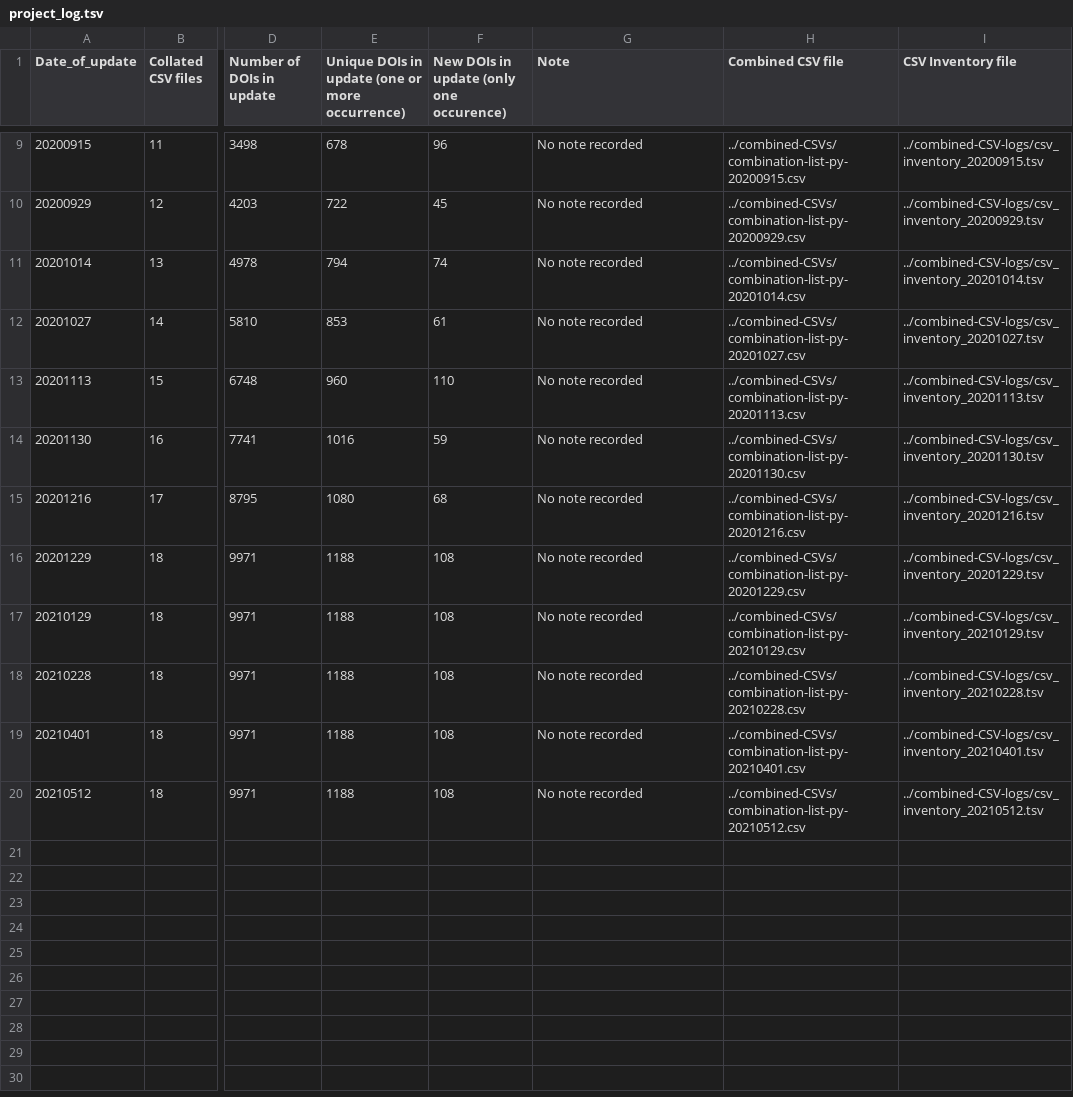
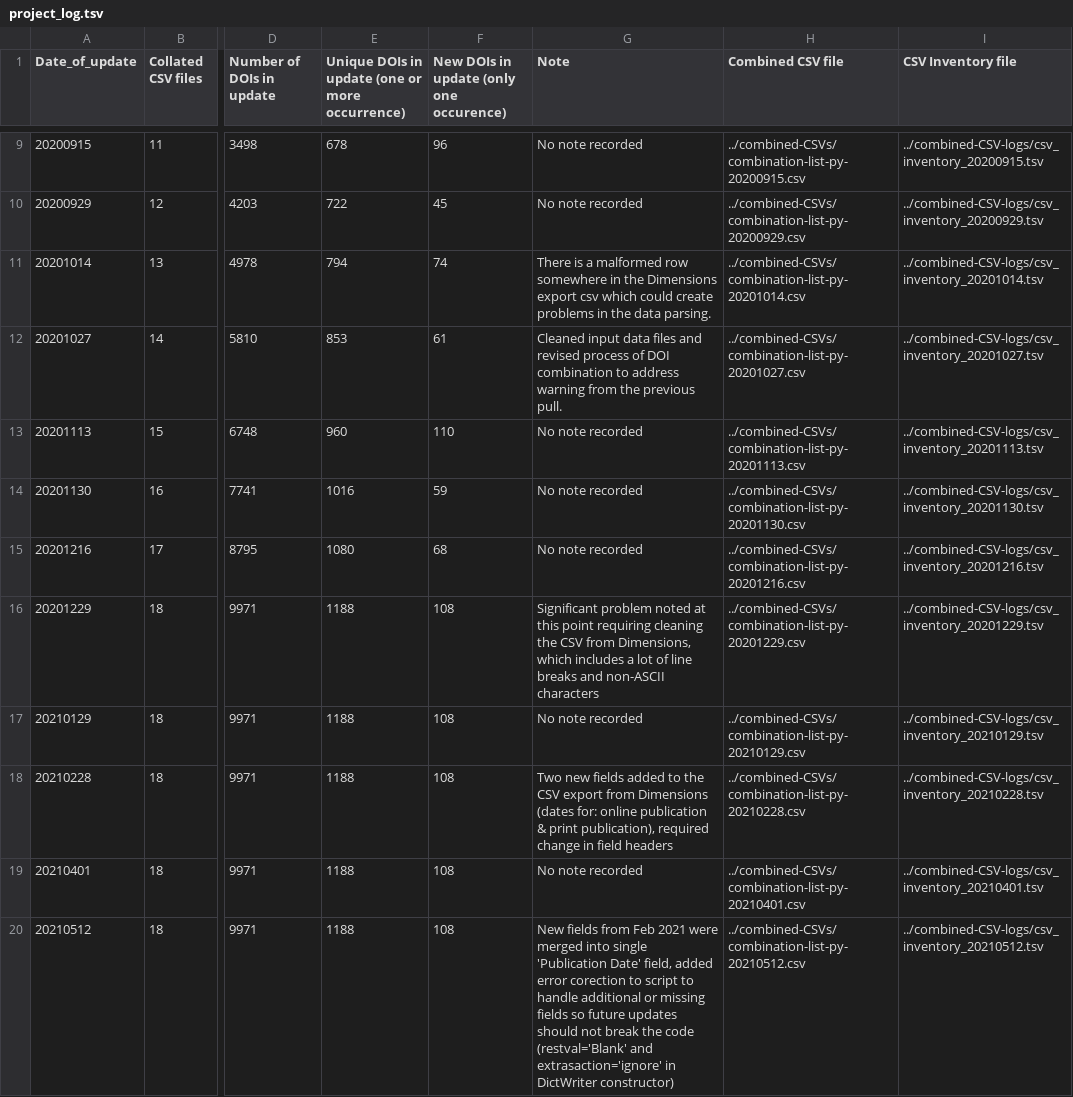
Before and after one commit to morskyjezek/umich-covid19-bibliometrics, a TSV file: project-logs/project_log.tsv, drawn as a sheet; only a part is shown, gaps mark what is left out; the diff names each change by its address in the sheet, - before the commit and + after, or states it on an @@ line.

Commit message:
udpate project_log with notes for previous updates

```diff
--- a/project-logs/project_log.tsv
+++ b/project-logs/project_log.tsv
-G11 (Note): No note recorded
+G11 (Note): There is a malformed row somewhere in the Dimensions export csv which could create problems in the data parsing.
-G12 (Note): No note recorded
+G12 (Note): Cleaned input data files and revised process of DOI combination to address warning from the previous pull.
-G16 (Note): No note recorded
+G16 (Note): Significant problem noted at this point requiring cleaning the CSV from Dimensions, which includes a lot of line breaks and non-ASCII characters
-G18 (Note): No note recorded
+G18 (Note): Two new fields added to the CSV export from Dimensions (dates for: online publication & print publication), required change in field headers
-G20 (Note): No note recorded
+G20 (Note): New fields from Feb 2021 were merged into single 'Publication Date' field, added error corection to script to handle additional or missing fields so future updates should not break the code (restval='Blank' and extrasaction='ignore' in DictWriter constructor)
```
